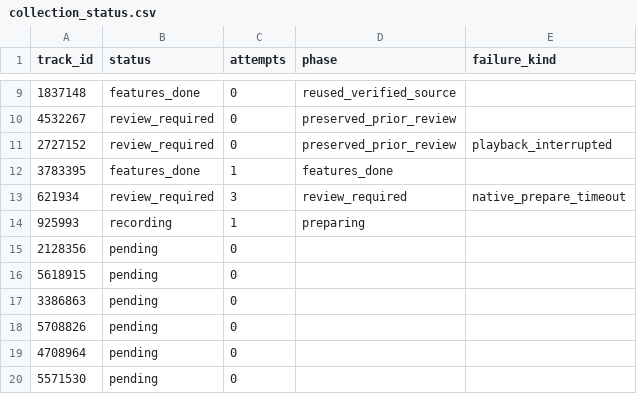
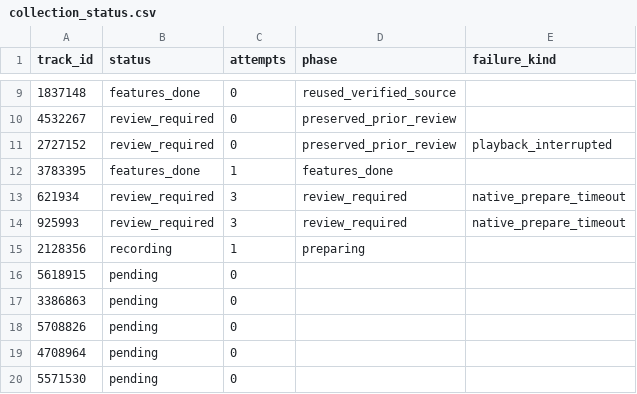
Before and after one commit to daniel5909/ccm_dat_DA, a CSV file: outputs/v3_1335/collection_status.csv, drawn as a sheet; only a part is shown, gaps mark what is left out.

Commit message:
Add verified v3 audio features (6 tracks)

```diff
--- a/outputs/v3_1335/collection_status.csv
+++ b/outputs/v3_1335/collection_status.csv
@@ -13,4 +13,4 @@
 621934,review_required,3,review_required,native_prepare_timeout
-925993,recording,1,preparing,
-2128356,pending,0,,
+925993,review_required,3,review_required,native_prepare_timeout
+2128356,recording,1,preparing,
 5618915,pending,0,,
```
Also changed, not shown: 1 other file.
